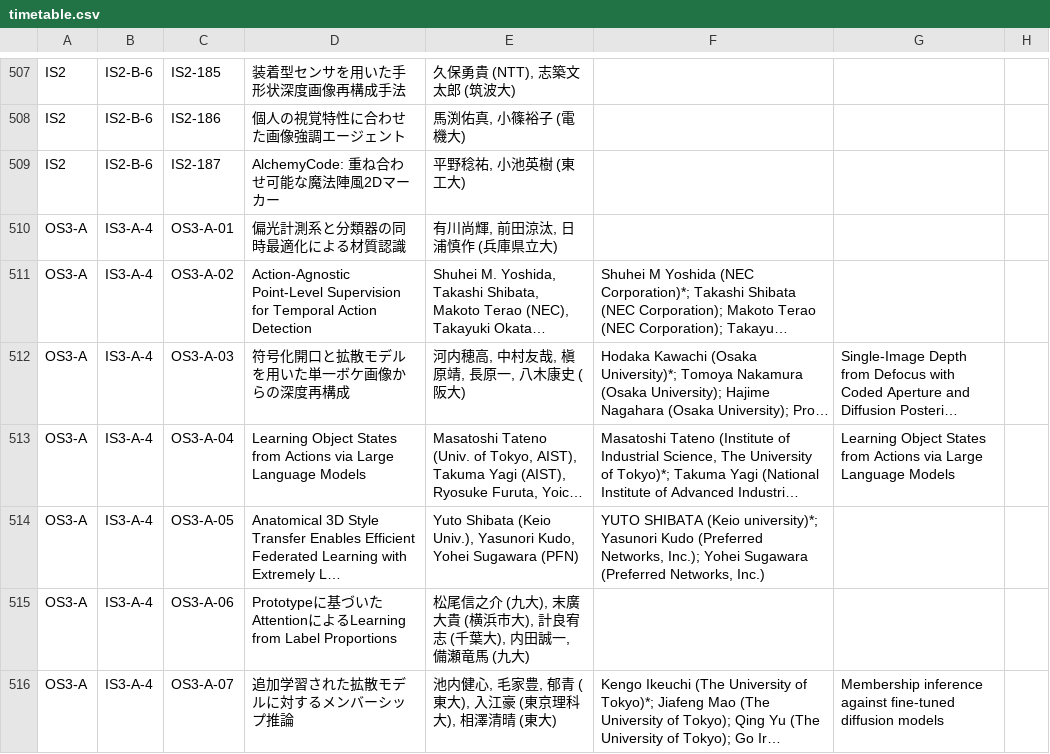
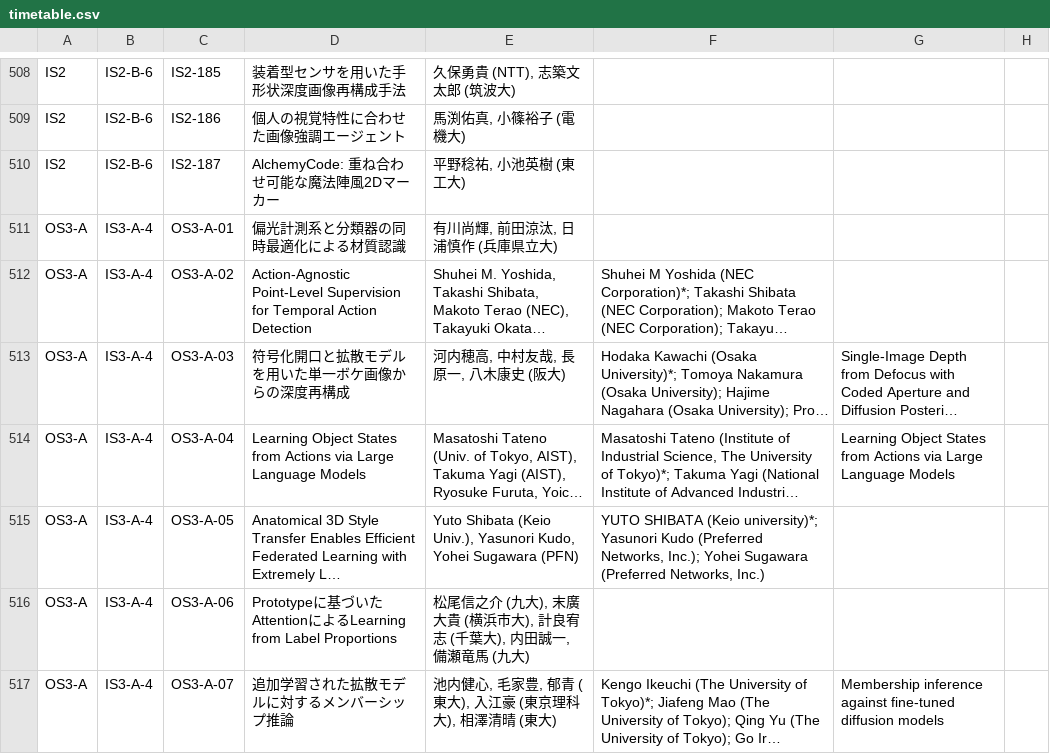
Before and after one commit to MIRU-Committee/miru2024, a CSV file: script/timetable.csv, drawn as a sheet; only a part is shown, gaps mark what is left out; long unchanged cells end in …; addresses are those after the commit; the diff covers the shown part only; the diff names each change by its address in the sheet, - before the commit and + after, or states it on an @@ line.

```diff
--- a/script/timetable.csv
+++ b/script/timetable.csv
-E513: 河内穂高, 中村友哉, 槇原靖, 長原一, 八木康史 (阪大)
+E513: 河内穂高, 中村友哉, 長原一, 八木康史 (阪大)
```
Also changed, not shown: 1 added row, 1 removed row and 3 edited cells elsewhere in this file, 2 other files.
